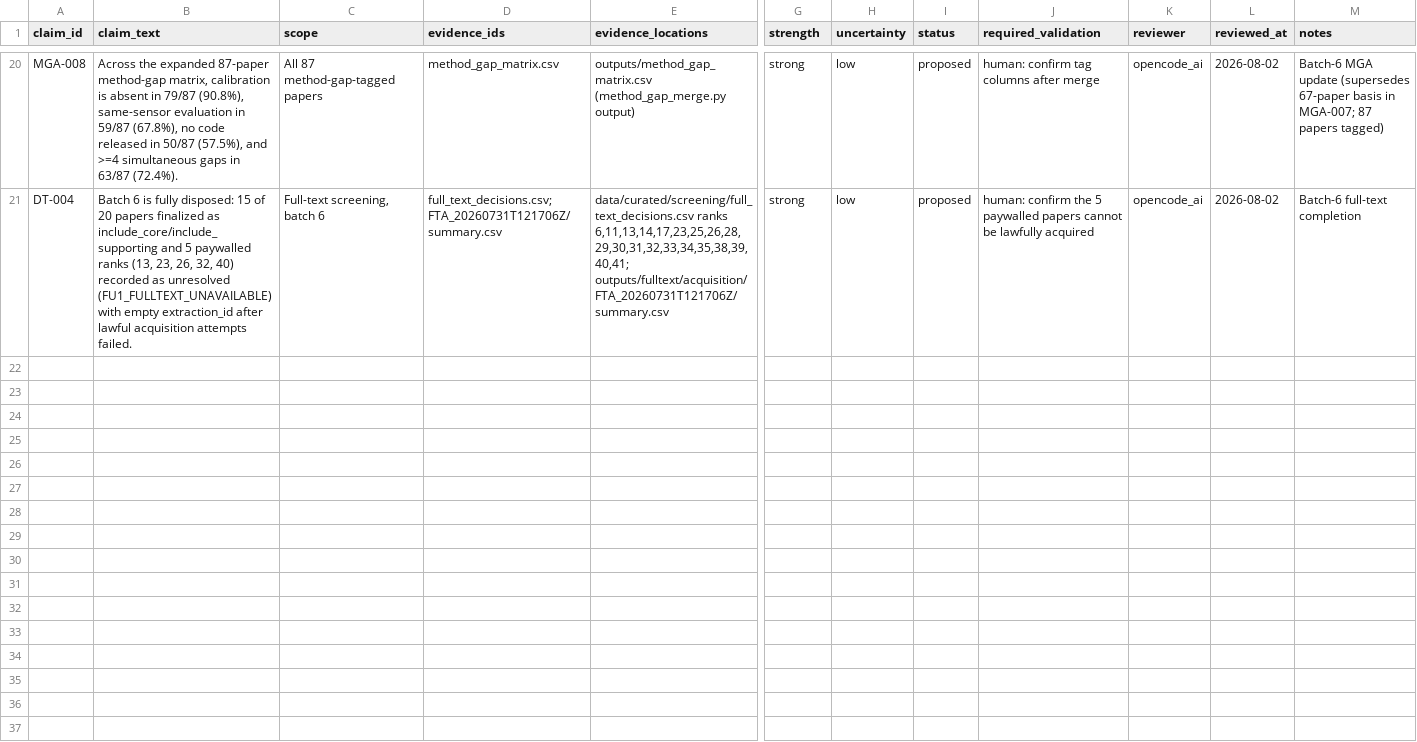
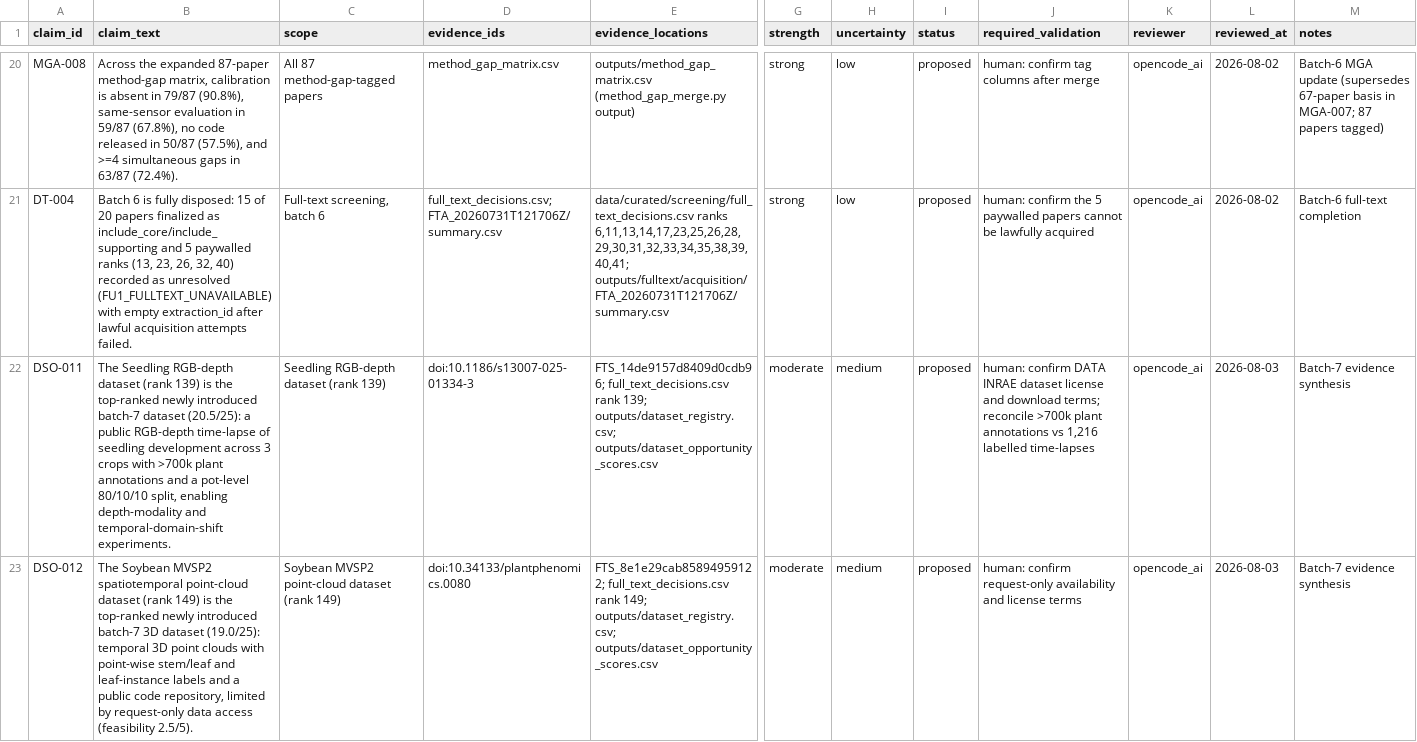
Before and after one commit to nexus-scholar/computer-vision-datasets-in-agriculture, a CSV file: data/curated/claim_ledger.csv, drawn as a sheet; only a part is shown, gaps mark what is left out; rows hold the shown columns only; the diff covers the shown part only; the diff names each change by its address in the sheet, - before the commit and + after, or states it on an @@ line.

Commit message:
feat: complete batch 7 full-text screening and evidence synthesis
- 115 full-text decisions (69 core, 26 supporting, 20 unresolved); batch 7 finalized
  7 include decisions (ranks 139/149/150/155/212/268/334) and recorded 12 paywalled
  ranks (52/62/78/103/105/106/109/114/145/184/188/278) as FU1_FULLTEXT_UNAVAILABLE
- finalize-review worked around trailing-comma and unescaped-comma CSV defects
  (ranks 139/212) via deterministic field reassembly
- Method-gap matrix expanded to 94 papers across 6 dimensions (calibration absent
  86/94, same-sensor 64/94, no code 55/94, >=4 gaps 67/94)
- Dataset registry 51 rows: add Seedling RGB-depth DATA INRAE, Soybean MVSP2,
  CottonWeedID15, CN20, GLDD
- Opportunity scores 51 ranked: MuST-C 24.5 (#1), Seedling RGB-depth 20.5 (#6),
  Soybean MVSP2 19.0 (#16), CN20 18.0 (#23), CottonWeedID15 16.0 (#29), GLDD 13.0 (#42)
- Claim ledger 27 entries (DSO-011..015, MGA-009, DT-005)

```diff
--- a/data/curated/claim_ledger.csv
+++ b/data/curated/claim_ledger.csv
+row 22: DSO-011 | The Seedling RGB-depth dataset (rank 139) is the top-ranked newly introduced batch-7 dataset (20.5/25): a public RGB-depth time-lapse of seedling development across 3 crops with >700k plant annotations and a pot-level 80/10/10 split, enabling depth-modality and temporal-domain-shift experiments. | Seedling RGB-depth dataset (rank 139) | doi:10.1186/s13007-025-01334-3 | FTS_14de9157d8409d0cdb96; full_text_decisions.csv rank 139; outputs/dataset_registry.csv; outputs/dataset_opportunity_scores.csv | moderate | medium | proposed | human: confirm DATA INRAE dataset license and download terms; reconcile >700k plant annotations vs 1,216 labelled time-lapses | opencode_ai | 2026-08-03 | Batch-7 evidence synthesis
+row 23: DSO-012 | The Soybean MVSP2 spatiotemporal point-cloud dataset (rank 149) is the top-ranked newly introduced batch-7 3D dataset (19.0/25): temporal 3D point clouds with point-wise stem/leaf and leaf-instance labels and a public code repository, limited by request-only data access (feasibility 2.5/5). | Soybean MVSP2 point-cloud dataset (rank 149) | doi:10.34133/plantphenomics.0080 | FTS_8e1e29cab85894959122; full_text_decisions.csv rank 149; outputs/dataset_registry.csv; outputs/dataset_opportunity_scores.csv | moderate | medium | proposed | human: confirm request-only availability and license terms | opencode_ai | 2026-08-03 | Batch-7 evidence synthesis
```
Also changed, not shown: 5 added rows elsewhere in this file, data/curated/fulltext/extraction_registry.csv, data/curated/fulltext/fulltext_acquisition_batches.csv, 7 other files.
